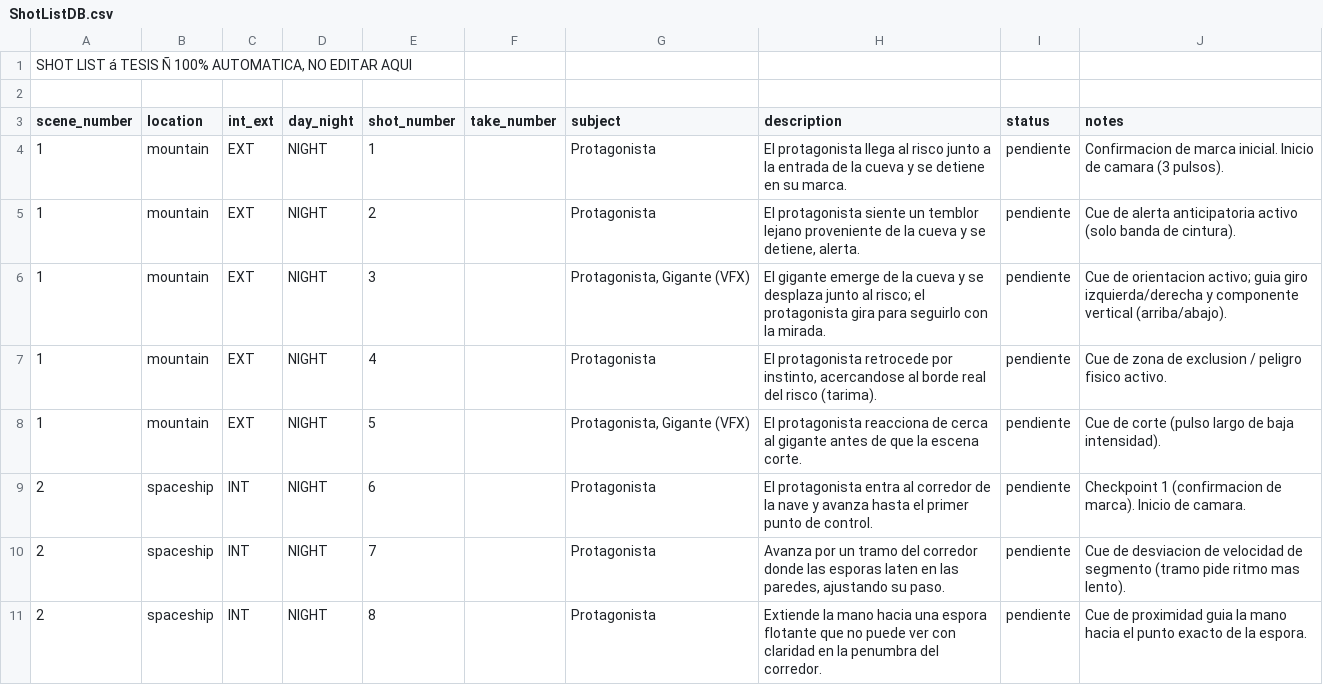
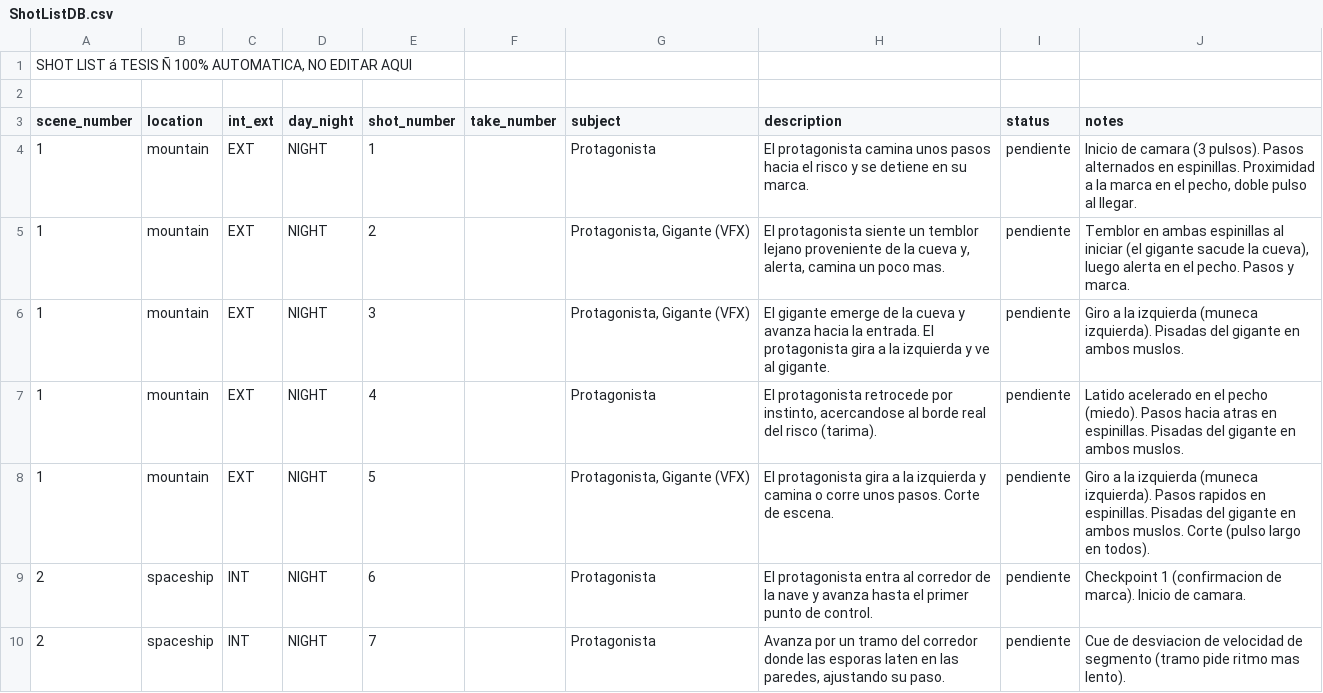
Before and after one commit to HaiAvila/Tesis, a CSV file: Assets/StreamingAssets/ShotListDB.csv, drawn as a sheet; only a part is shown; the shorter side is filled out with more unchanged rows.

```diff
--- a/Assets/StreamingAssets/ShotListDB.csv
+++ b/Assets/StreamingAssets/ShotListDB.csv
@@ -3,7 +3,7 @@
 scene_number,location,int_ext,day_night,shot_number,take_number,subject,description,status,notes
-1,mountain,EXT,NIGHT,1,,Protagonista,El protagonista llega al risco junto a la entrada de la cueva y se detiene en su marca.,pendiente,Confirmacion de marca inicial. Inicio de camara (3 pulsos).
-1,mountain,EXT,NIGHT,2,,Protagonista,"El protagonista siente un temblor lejano proveniente de la cueva y se detiene, alerta.",pendiente,Cue de alerta anticipatoria activo (solo banda de cintura).
-1,mountain,EXT,NIGHT,3,,"Protagonista, Gigante (VFX)",El gigante emerge de la cueva y se desplaza junto al risco; el protagonista gira para seguirlo con la mirada.,pendiente,Cue de orientacion activo; guia giro izquierda/derecha y componente vertical (arriba/abajo).
-1,mountain,EXT,NIGHT,4,,Protagonista,"El protagonista retrocede por instinto, acercandose al borde real del risco (tarima).",pendiente,Cue de zona de exclusion / peligro fisico activo.
-1,mountain,EXT,NIGHT,5,,"Protagonista, Gigante (VFX)",El protagonista reacciona de cerca al gigante antes de que la escena corte.,pendiente,Cue de corte (pulso largo de baja intensidad).
+1,mountain,EXT,NIGHT,1,,Protagonista,El protagonista camina unos pasos hacia el risco y se detiene en su marca.,pendiente,"Inicio de camara (3 pulsos). Pasos alternados en espinillas. Proximidad a la marca en el pecho, doble pulso al llegar."
+1,mountain,EXT,NIGHT,2,,"Protagonista, Gigante (VFX)","El protagonista siente un temblor lejano proveniente de la cueva y, alerta, camina un poco mas.",pendiente,"Temblor en ambas espinillas al iniciar (el gigante sacude la cueva), luego alerta en el pecho. Pasos y marca."
+1,mountain,EXT,NIGHT,3,,"Protagonista, Gigante (VFX)",El gigante emerge de la cueva y avanza hacia la entrada. El protagonista gira a la izquierda y ve al gigante.,pendiente,Giro a la izquierda (muneca izquierda). Pisadas del gigante en ambos muslos.
+1,mountain,EXT,NIGHT,4,,Protagonista,"El protagonista retrocede por instinto, acercandose al borde real del risco (tarima).",pendiente,Latido acelerado en el pecho (miedo). Pasos hacia atras en espinillas. Pisadas del gigante en ambos muslos.
+1,mountain,EXT,NIGHT,5,,"Protagonista, Gigante (VFX)",El protagonista gira a la izquierda y camina o corre unos pasos. Corte de escena.,pendiente,Giro a la izquierda (muneca izquierda). Pasos rapidos en espinillas. Pisadas del gigante en ambos muslos. Corte (pulso largo en todos).
 2,spaceship,INT,NIGHT,6,,Protagonista,El protagonista entra al corredor de la nave y avanza hasta el primer punto de control.,pendiente,Checkpoint 1 (confirmacion de marca). Inicio de camara.
```
Also changed, not shown: 20 other files.
